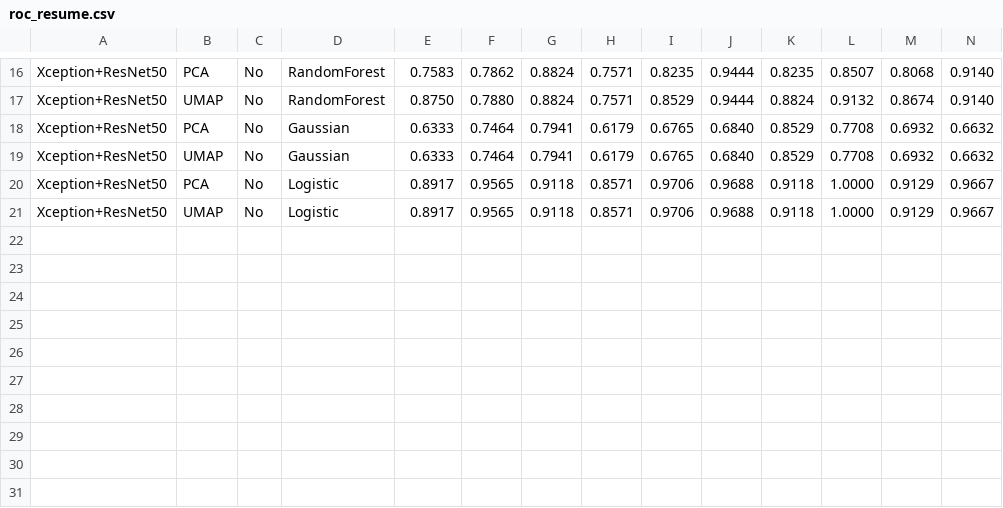
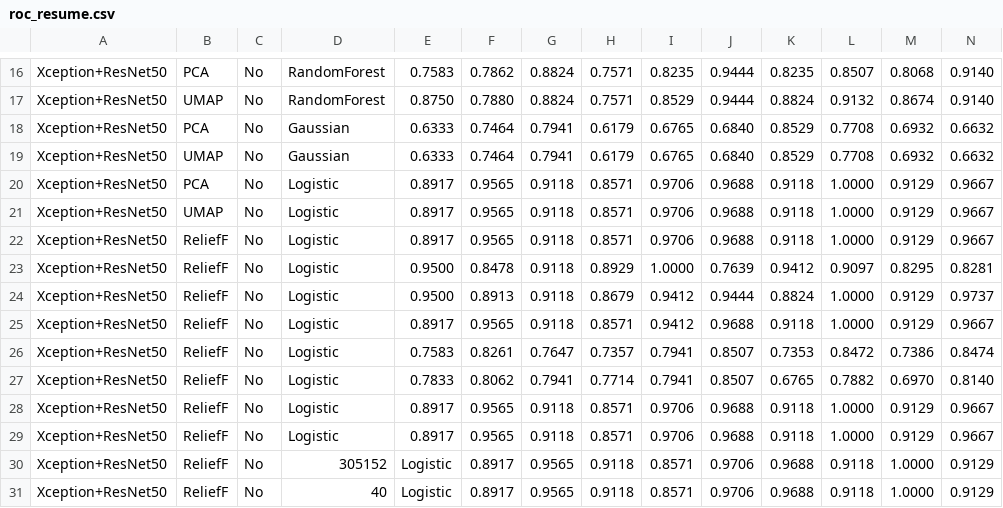
Before and after one commit to jeffersonarpasserini/Doutorado_Qualificacao, a CSV file: results/roc_resume.csv, drawn as a sheet; only a part is shown, gaps mark what is left out; rows hold the shown columns only; the diff names each change by its address in the sheet, - before the commit and + after, or states it on an @@ line.

```diff
--- a/results/roc_resume.csv
+++ b/results/roc_resume.csv
+row 22: Xception+ResNet50 | ReliefF | No | Logistic | 0.8917 | 0.9565 | 0.9118 | 0.8571 | 0.9706 | 0.9688 | 0.9118 | 1.0000 | 0.9129 | 0.9667
+row 23: Xception+ResNet50 | ReliefF | No | Logistic | 0.9500 | 0.8478 | 0.9118 | 0.8929 | 1.0000 | 0.7639 | 0.9412 | 0.9097 | 0.8295 | 0.8281
+row 24: Xception+ResNet50 | ReliefF | No | Logistic | 0.9500 | 0.8913 | 0.9118 | 0.8679 | 0.9412 | 0.9444 | 0.8824 | 1.0000 | 0.9129 | 0.9737
+row 25: Xception+ResNet50 | ReliefF | No | Logistic | 0.8917 | 0.9565 | 0.9118 | 0.8571 | 0.9412 | 0.9688 | 0.9118 | 1.0000 | 0.9129 | 0.9667
+row 26: Xception+ResNet50 | ReliefF | No | Logistic | 0.7583 | 0.8261 | 0.7647 | 0.7357 | 0.7941 | 0.8507 | 0.7353 | 0.8472 | 0.7386 | 0.8474
+row 27: Xception+ResNet50 | ReliefF | No | Logistic | 0.7833 | 0.8062 | 0.7941 | 0.7714 | 0.7941 | 0.8507 | 0.6765 | 0.7882 | 0.6970 | 0.8140
+row 28: Xception+ResNet50 | ReliefF | No | Logistic | 0.8917 | 0.9565 | 0.9118 | 0.8571 | 0.9706 | 0.9688 | 0.9118 | 1.0000 | 0.9129 | 0.9667
+row 29: Xception+ResNet50 | ReliefF | No | Logistic | 0.8917 | 0.9565 | 0.9118 | 0.8571 | 0.9706 | 0.9688 | 0.9118 | 1.0000 | 0.9129 | 0.9667
+row 30: Xception+ResNet50 | ReliefF | No | 305152 | Logistic | 0.8917 | 0.9565 | 0.9118 | 0.8571 | 0.9706 | 0.9688 | 0.9118 | 1.0000 | 0.9129
+row 31: Xception+ResNet50 | ReliefF | No | 40 | Logistic | 0.8917 | 0.9565 | 0.9118 | 0.8571 | 0.9706 | 0.9688 | 0.9118 | 1.0000 | 0.9129
```
Also changed, not shown: results/acc_resume.csv, results/f1_resume.csv, 2 other files.
